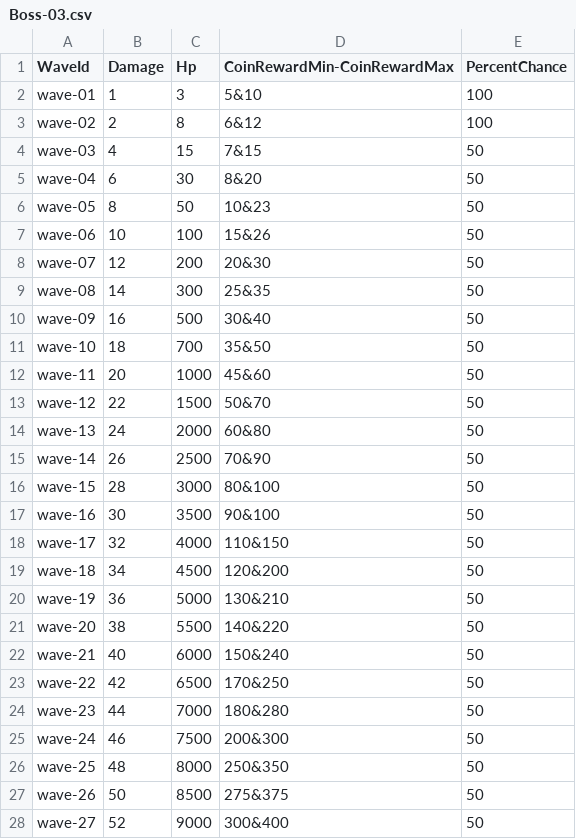
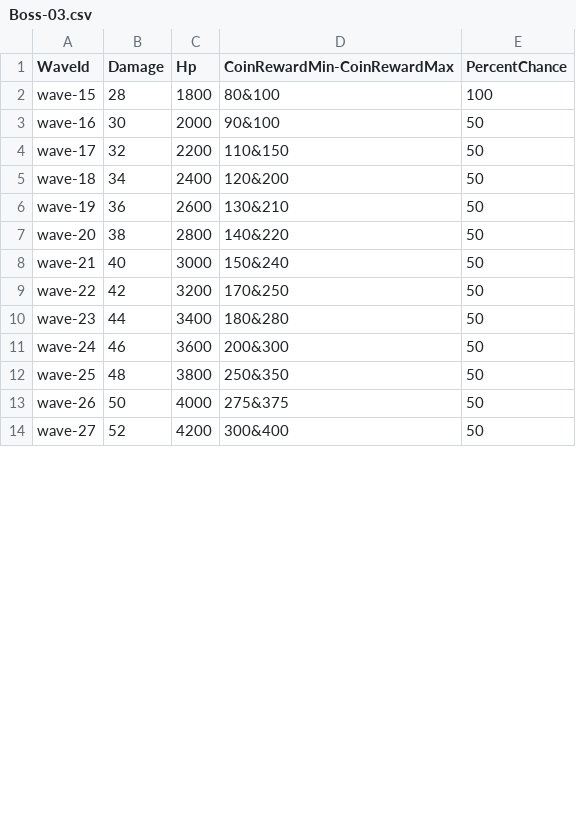
Before and after one commit to ZunNguyen/GangsterWars, a CSV file: Assets/Resources/CSV/Bosses/Boss-03.csv, drawn as a sheet; only a part is shown; the diff covers the shown part only.

```diff
--- a/Assets/Resources/CSV/Bosses/Boss-03.csv
+++ b/Assets/Resources/CSV/Bosses/Boss-03.csv
@@ -1,28 +1,14 @@
 WaveId, Damage, Hp, CoinRewardMin-CoinRewardMax, PercentChance
-wave-01,1,3,5&10,100
-wave-02,2,8,6&12,100
-wave-03,4,15,7&15,50
-wave-04,6,30,8&20,50
-wave-05,8,50,10&23,50
-wave-06,10,100,15&26,50
-wave-07,12,200,20&30,50
-wave-08,14,300,25&35,50
-wave-09,16,500,30&40,50
-wave-10,18,700,35&50,50
-wave-11,20,1000,45&60,50
-wave-12,22,1500,50&70,50
-wave-13,24,2000,60&80,50
-wave-14,26,2500,70&90,50
-wave-15,28,3000,80&100,50
-wave-16,30,3500,90&100,50
-wave-17,32,4000,110&150,50
-wave-18,34,4500,120&200,50
-wave-19,36,5000,130&210,50
-wave-20,38,5500,140&220,50
-wave-21,40,6000,150&240,50
-wave-22,42,6500,170&250,50
-wave-23,44,7000,180&280,50
-wave-24,46,7500,200&300,50
-wave-25,48,8000,250&350,50
-wave-26,50,8500,275&375,50
-wave-27,52,9000,300&400,50
+wave-15,28,1800,80&100,100
+wave-16,30,2000,90&100,50
+wave-17,32,2200,110&150,50
+wave-18,34,2400,120&200,50
+wave-19,36,2600,130&210,50
+wave-20,38,2800,140&220,50
+wave-21,40,3000,150&240,50
+wave-22,42,3200,170&250,50
+wave-23,44,3400,180&280,50
+wave-24,46,3600,200&300,50
+wave-25,48,3800,250&350,50
+wave-26,50,4000,275&375,50
+wave-27,52,4200,300&400,50
```
Also changed, not shown: 13 edited cells elsewhere in this file, Assets/Resources/CSV/Bosses/Boss-04.csv, Assets/Resources/CSV/Bosses/Boss-05.csv, 18 other files.
